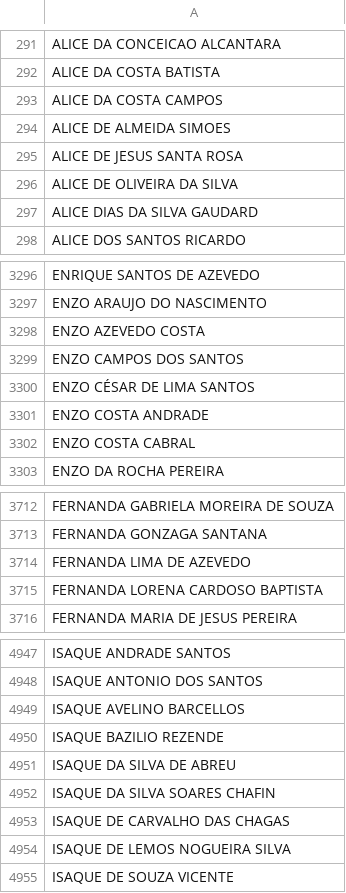
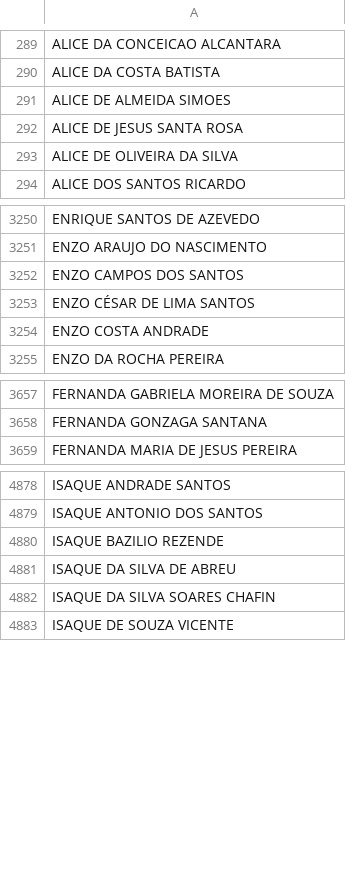
Before and after one commit to CaetaDesenv/caeta-desenv, a CSV file: DF_ALUNOS.csv, drawn as a sheet; only a part is shown, gaps mark what is left out; removed rows and columns are numbered as before the commit, all else as after; the diff covers the shown part only; the diff names each change by its address in the sheet, - before the commit and + after, or states it on an @@ line.

```diff
--- a/DF_ALUNOS.csv
+++ b/DF_ALUNOS.csv
-row 293: ALICE DA COSTA CAMPOS
-row 297: ALICE DIAS DA SILVA GAUDARD
-row 3298: ENZO AZEVEDO COSTA
-row 3302: ENZO COSTA CABRAL
-row 3714: FERNANDA LIMA DE AZEVEDO
-row 3715: FERNANDA LORENA CARDOSO BAPTISTA
-row 4949: ISAQUE AVELINO BARCELLOS
-row 4953: ISAQUE DE CARVALHO DAS CHAGAS
-row 4954: ISAQUE DE LEMOS NOGUEIRA SILVA
```
Also changed, not shown: 4 added rows and 175 removed rows elsewhere in this file, DF_ALUNOSI.csv, 10 other files.
